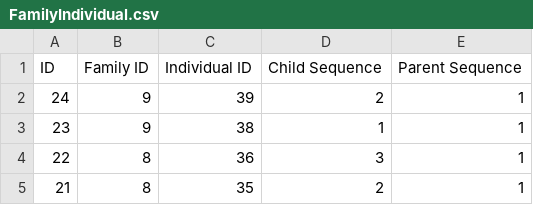
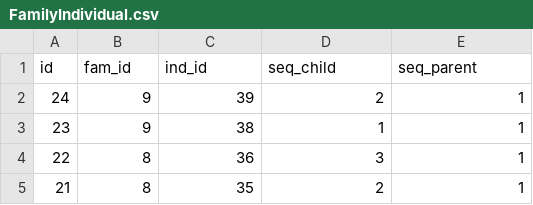
Before and after one commit to nickmat/TheFamilyPack, a CSV file: sample/Example/FamilyIndividual.csv, drawn as a sheet; only a part is shown.

```diff
--- a/sample/Example/FamilyIndividual.csv
+++ b/sample/Example/FamilyIndividual.csv
@@ -1,2 +1,2 @@
-ID, Family ID, Individual ID, Child Sequence, Parent Sequence
+id, fam_id, ind_id, seq_child, seq_parent
 24,9,39,2,1
```
Also changed, not shown: sample/Example/Date.csv, sample/Example/Eventa.csv, 27 other files.
